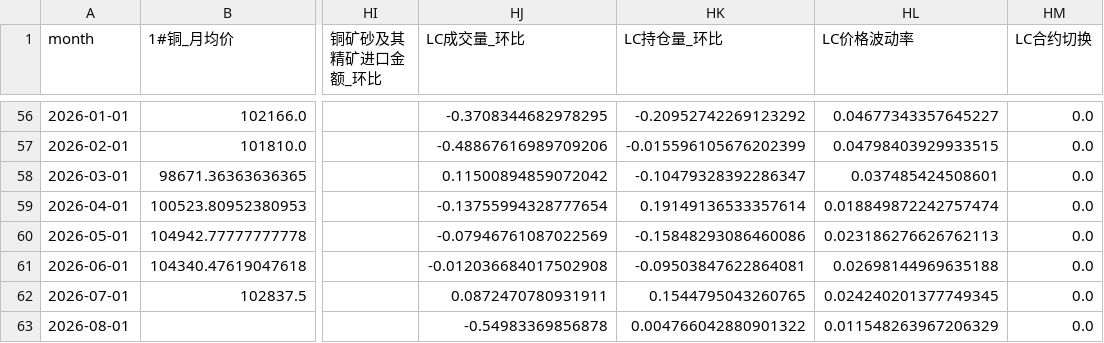
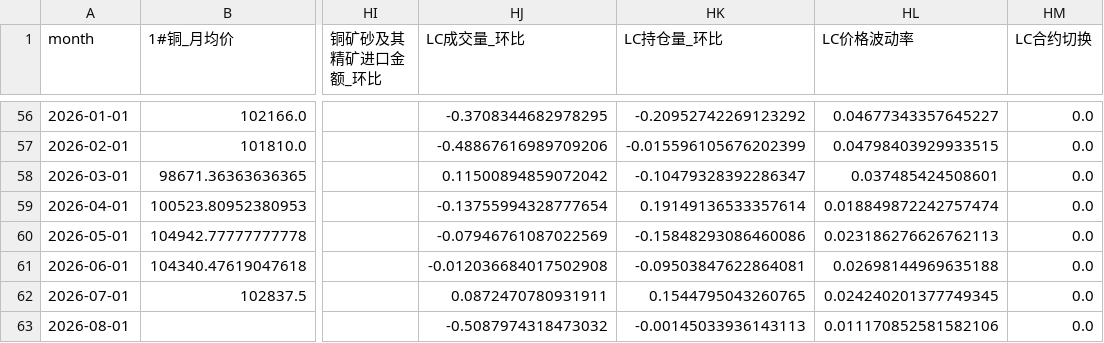
Before and after one commit to Yep1yu/Impact-and-Forecast-of-Domestic-Copper-and-Aluminum-Raw-Material-Procurement-Prices, a CSV file: lithium_carbonate_prediction_outputs/lithium_monthly_features.csv, drawn as a sheet; only a part is shown, gaps mark what is left out; the diff names each change by its address in the sheet, - before the commit and + after, or states it on an @@ line.

```diff
--- a/lithium_carbonate_prediction_outputs/lithium_monthly_features.csv
+++ b/lithium_carbonate_prediction_outputs/lithium_monthly_features.csv
-HJ63 (LC成交量_环比): -0.54983369856878
+HJ63 (LC成交量_环比): -0.5087974318473032
-HK63 (LC持仓量_环比): 0.004766042880901322
+HK63 (LC持仓量_环比): -0.00145033936143113
-HL63 (LC价格波动率): 0.011548263967206329
+HL63 (LC价格波动率): 0.011170852581582106
```
Also changed, not shown: lithium_carbonate_prediction_outputs/lithium_daily_forecast.csv, lithium_carbonate_prediction_outputs/lithium_daily_history.csv, 12 other files.
